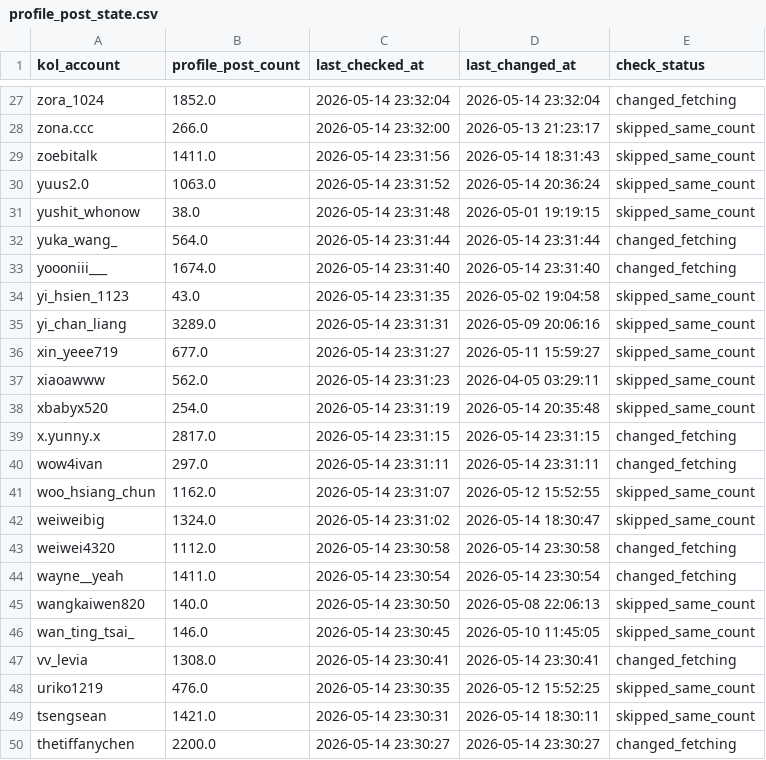
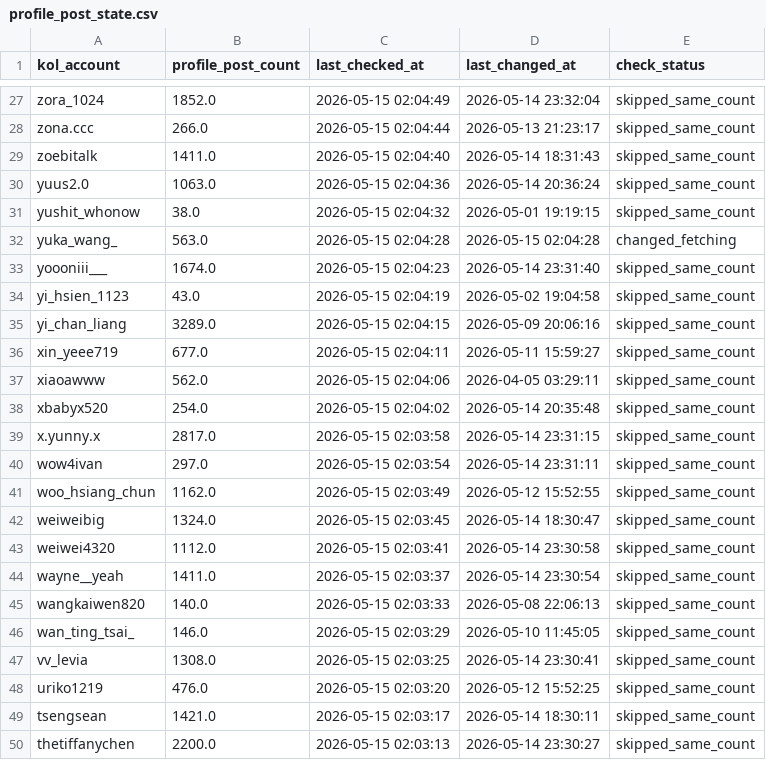
Before and after one commit to sabina-lu/kol-analysis-v2, a CSV file: data/profile_post_state.csv, drawn as a sheet; only a part is shown, gaps mark what is left out; the diff covers the shown part only; the diff names each change by its address in the sheet, - before the commit and + after, or states it on an @@ line.

```diff
--- a/data/profile_post_state.csv
+++ b/data/profile_post_state.csv
-C27 (last_checked_at): 2026-05-14 23:32:04
+C27 (last_checked_at): 2026-05-15 02:04:49
-E27 (check_status): changed_fetching
+E27 (check_status): skipped_same_count
-C28 (last_checked_at): 2026-05-14 23:32:00
+C28 (last_checked_at): 2026-05-15 02:04:44
-C29 (last_checked_at): 2026-05-14 23:31:56
+C29 (last_checked_at): 2026-05-15 02:04:40
-C30 (last_checked_at): 2026-05-14 23:31:52
+C30 (last_checked_at): 2026-05-15 02:04:36
-C31 (last_checked_at): 2026-05-14 23:31:48
+C31 (last_checked_at): 2026-05-15 02:04:32
-B32 (profile_post_count): 564.0
+B32 (profile_post_count): 563.0
-C32 (last_checked_at): 2026-05-14 23:31:44
+C32 (last_checked_at): 2026-05-15 02:04:28
-D32 (last_changed_at): 2026-05-14 23:31:44
+D32 (last_changed_at): 2026-05-15 02:04:28
-C33 (last_checked_at): 2026-05-14 23:31:40
+C33 (last_checked_at): 2026-05-15 02:04:23
-E33 (check_status): changed_fetching
+E33 (check_status): skipped_same_count
-C34 (last_checked_at): 2026-05-14 23:31:35
+C34 (last_checked_at): 2026-05-15 02:04:19
-C35 (last_checked_at): 2026-05-14 23:31:31
+C35 (last_checked_at): 2026-05-15 02:04:15
-C36 (last_checked_at): 2026-05-14 23:31:27
+C36 (last_checked_at): 2026-05-15 02:04:11
-C37 (last_checked_at): 2026-05-14 23:31:23
+C37 (last_checked_at): 2026-05-15 02:04:06
-C38 (last_checked_at): 2026-05-14 23:31:19
+C38 (last_checked_at): 2026-05-15 02:04:02
-C39 (last_checked_at): 2026-05-14 23:31:15
+C39 (last_checked_at): 2026-05-15 02:03:58
-E39:E40 (check_status): changed_fetching
+E39:E40 (check_status): skipped_same_count
-C40 (last_checked_at): 2026-05-14 23:31:11
+C40 (last_checked_at): 2026-05-15 02:03:54
-C41 (last_checked_at): 2026-05-14 23:31:07
+C41 (last_checked_at): 2026-05-15 02:03:49
-C42 (last_checked_at): 2026-05-14 23:31:02
+C42 (last_checked_at): 2026-05-15 02:03:45
-C43 (last_checked_at): 2026-05-14 23:30:58
+C43 (last_checked_at): 2026-05-15 02:03:41
-E43:E44 (check_status): changed_fetching
+E43:E44 (check_status): skipped_same_count
-C44 (last_checked_at): 2026-05-14 23:30:54
+C44 (last_checked_at): 2026-05-15 02:03:37
-C45 (last_checked_at): 2026-05-14 23:30:50
+C45 (last_checked_at): 2026-05-15 02:03:33
-C46 (last_checked_at): 2026-05-14 23:30:45
+C46 (last_checked_at): 2026-05-15 02:03:29
-C47 (last_checked_at): 2026-05-14 23:30:41
+C47 (last_checked_at): 2026-05-15 02:03:25
-E47 (check_status): changed_fetching
+E47 (check_status): skipped_same_count
-C48 (last_checked_at): 2026-05-14 23:30:35
+C48 (last_checked_at): 2026-05-15 02:03:20
-C49 (last_checked_at): 2026-05-14 23:30:31
+C49 (last_checked_at): 2026-05-15 02:03:17
-C50 (last_checked_at): 2026-05-14 23:30:27
+C50 (last_checked_at): 2026-05-15 02:03:13
-E50 (check_status): changed_fetching
+E50 (check_status): skipped_same_count
```
Also changed, not shown: 151 edited cells elsewhere in this file.
